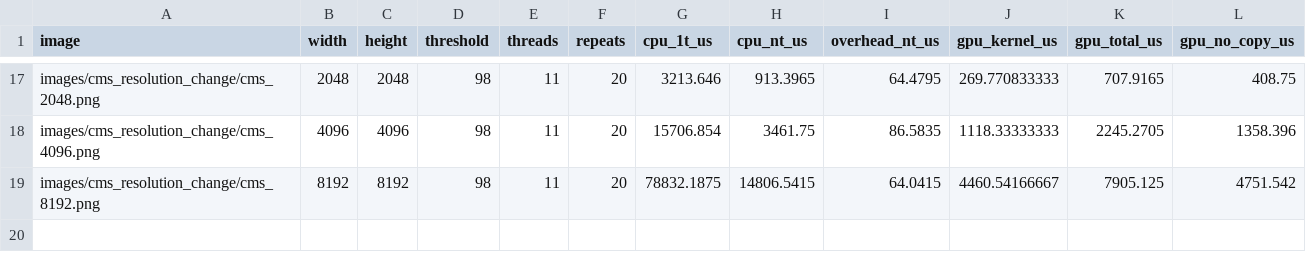
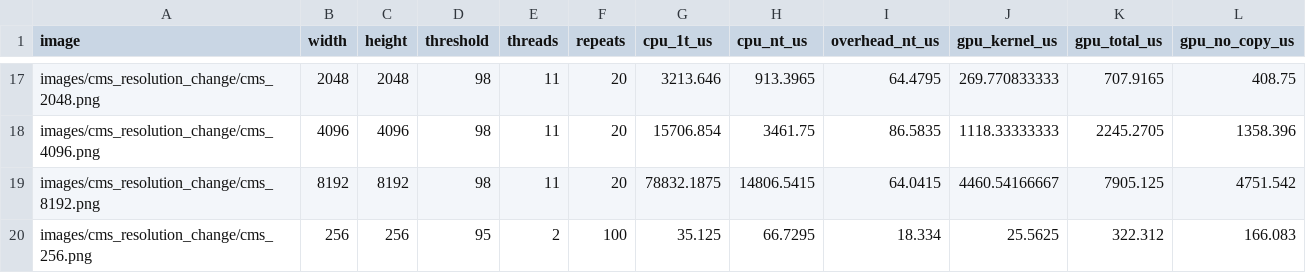
Before and after one commit to wiktoriamalek/parallel-image-processing, a CSV file: results/otsu_scaling.csv, drawn as a sheet; only a part is shown, gaps mark what is left out; the diff names each change by its address in the sheet, - before the commit and + after, or states it on an @@ line.

```diff
--- a/results/otsu_scaling.csv
+++ b/results/otsu_scaling.csv
+row 20: images/cms_resolution_change/cms_256.png | 256 | 256 | 95 | 2 | 100 | 35.125 | 66.7295 | 18.334 | 25.5625 | 322.312 | 166.083
```
Also changed, not shown: results/otsu/cms_256_histogram.csv, 7 other files.
